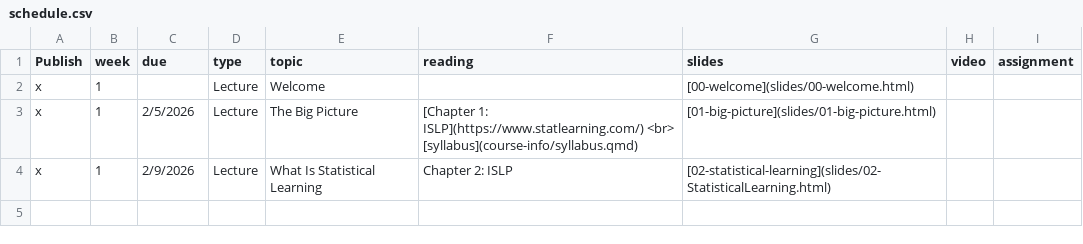
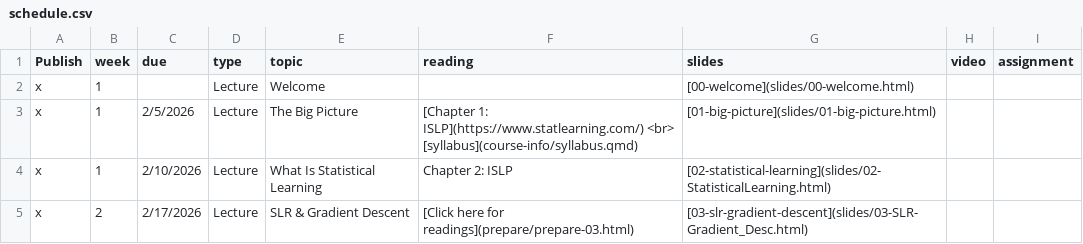
Before and after one commit to EricFriedlander/math4025sp26, a CSV file: course-info/schedule.csv, drawn as a sheet.

```diff
--- a/course-info/schedule.csv
+++ b/course-info/schedule.csv
@@ -3,2 +3,3 @@ x,1,,Lecture,Welcome,,[00-welcome](slides/00-welcome.html),,
 x,1,2/5/2026,Lecture,The Big Picture,[Chapter 1: ISLP](https://www.statlearning.com/) <br> [syllabus](course-info/syllabus.qmd),[01-big-picture](slides/01-big-picture.html),,
-x,1,2/9/2026,Lecture,What Is Statistical Learning,Chapter 2: ISLP,[02-statistical-learning](slides/02-StatisticalLearning.html),,
+x,1,2/10/2026,Lecture,What Is Statistical Learning,Chapter 2: ISLP,[02-statistical-learning](slides/02-StatisticalLearning.html),,
+x,2,2/17/2026,Lecture,SLR & Gradient Descent,[Click here for readings](prepare/prepare-03.html),[03-slr-gradient-descent](slides/03-SLR-Gradient_Desc.html),,
```
Also changed, not shown: 4 other files.
